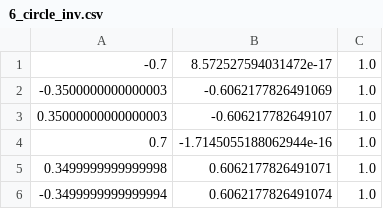
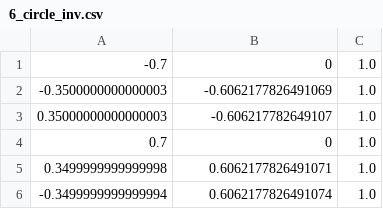
Before and after one commit to fswienty/BCS_drone_simulator, a CSV file: drone_simulator/formations/6_circle_inv.csv, drawn as a sheet.

```diff
--- a/drone_simulator/formations/6_circle_inv.csv
+++ b/drone_simulator/formations/6_circle_inv.csv
@@ -1,5 +1,5 @@
--0.7, 8.572527594031472e-17, 1.0
+-0.7, 0, 1.0
 -0.3500000000000003, -0.6062177826491069, 1.0
 0.35000000000000003, -0.606217782649107, 1.0
-0.7, -1.7145055188062944e-16, 1.0
+0.7, 0, 1.0
 0.3499999999999998, 0.6062177826491071, 1.0
```
Also changed, not shown: drone_simulator/formations/6_circle.csv, 6 other files.
